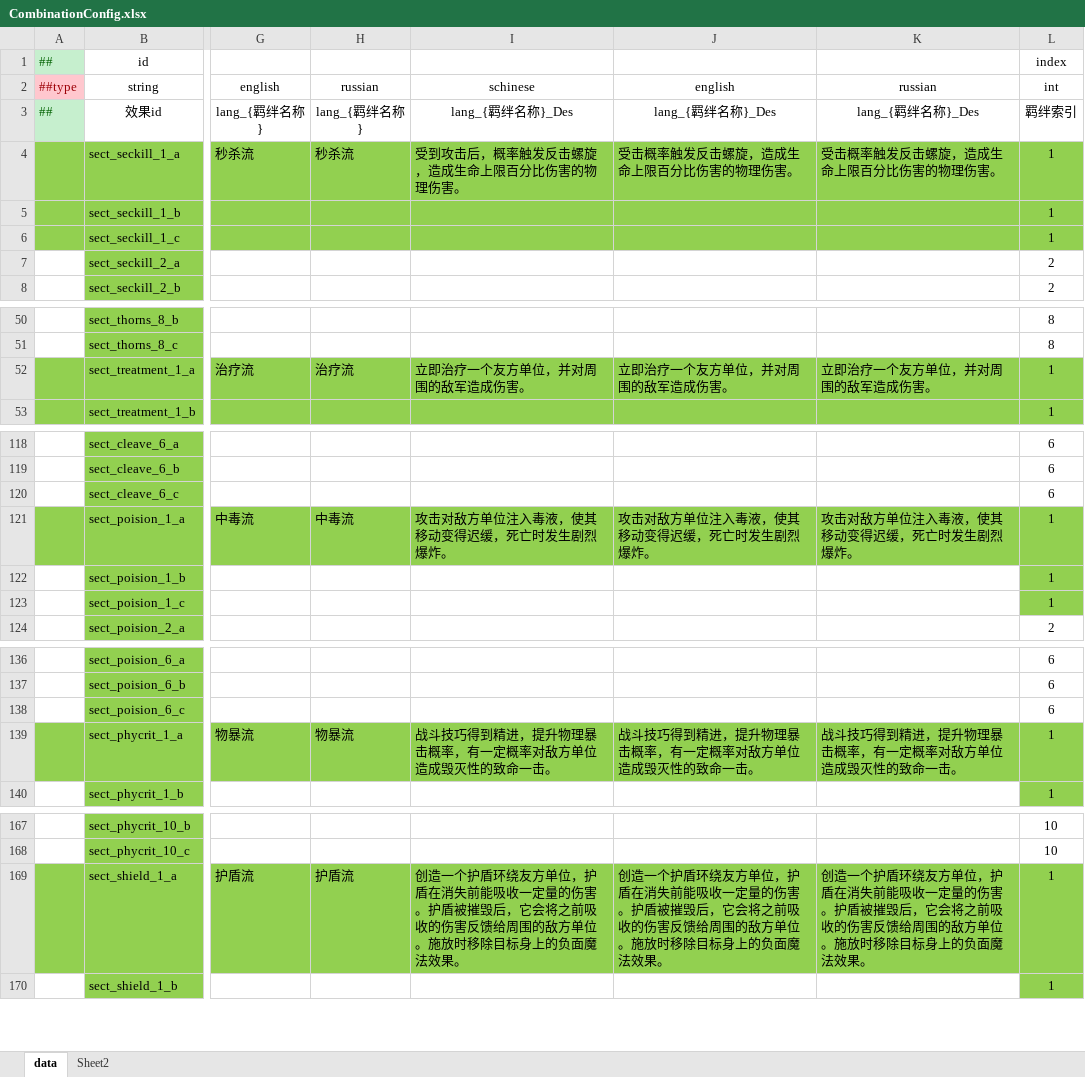
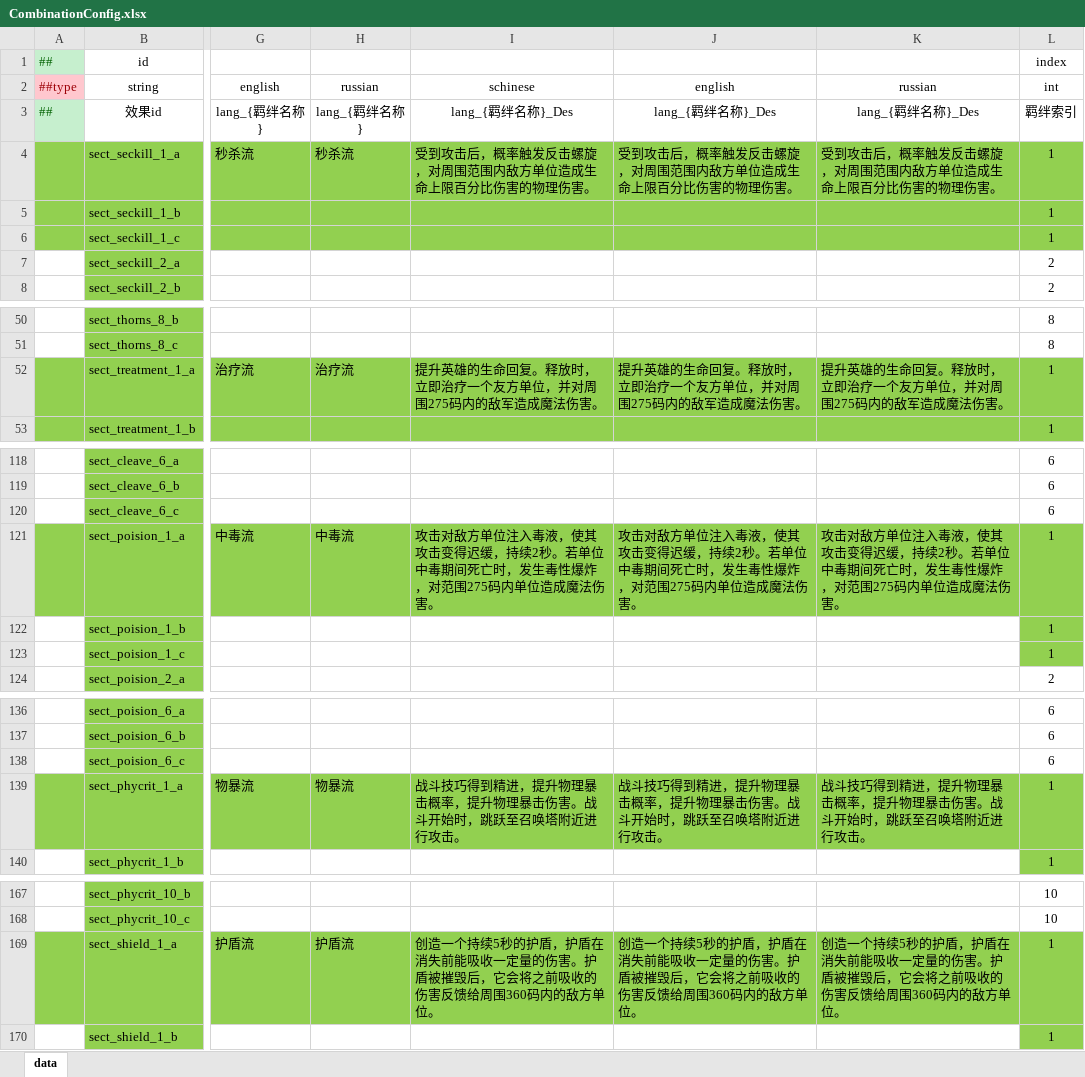
Before and after one commit to cchorseless/ET7, an Excel workbook: Doc/ExcelConfig/Datas/dota/CombinationConfig.xlsx, sheet data, drawn as a sheet; only a part is shown, gaps mark what is left out; values as stored, in another font and other column widths than the file's, no borders; the diff covers the shown part only; the diff names each change by its address in the sheet, - before the commit and + after, or states it on an @@ line.

```diff
--- a/Doc/ExcelConfig/Datas/dota/CombinationConfig.xlsx (sheet data)
+++ b/Doc/ExcelConfig/Datas/dota/CombinationConfig.xlsx (sheet data)
-sheet tab: Sheet2
-I4: 受到攻击后，概率触发反击螺旋，造成生命上限百分比伤害的物理伤害。
+I4: 受到攻击后，概率触发反击螺旋，对周围范围内敌方单位造成生命上限百分比伤害的物理伤害。
-J4: 受击概率触发反击螺旋，造成生命上限百分比伤害的物理伤害。
+J4: 受到攻击后，概率触发反击螺旋，对周围范围内敌方单位造成生命上限百分比伤害的物理伤害。
-K4: 受击概率触发反击螺旋，造成生命上限百分比伤害的物理伤害。
+K4: 受到攻击后，概率触发反击螺旋，对周围范围内敌方单位造成生命上限百分比伤害的物理伤害。
-I52: 立即治疗一个友方单位，并对周围的敌军造成伤害。
+I52: 提升英雄的生命回复。释放时，立即治疗一个友方单位，并对周围275码内的敌军造成魔法伤害。
-J52: 立即治疗一个友方单位，并对周围的敌军造成伤害。
+J52: 提升英雄的生命回复。释放时，立即治疗一个友方单位，并对周围275码内的敌军造成魔法伤害。
-K52: 立即治疗一个友方单位，并对周围的敌军造成伤害。
+K52: 提升英雄的生命回复。释放时，立即治疗一个友方单位，并对周围275码内的敌军造成魔法伤害。
-I121: …液，使其移动变得迟缓，死亡时发生剧烈爆炸。
+I121: …液，使其攻击变得迟缓，持续2秒。若单位中毒期间死亡时，发生毒性爆炸，对范围275码内单位造成魔法伤害。
-J121: …液，使其移动变得迟缓，死亡时发生剧烈爆炸。
+J121: …液，使其攻击变得迟缓，持续2秒。若单位中毒期间死亡时，发生毒性爆炸，对范围275码内单位造成魔法伤害。
-K121: …液，使其移动变得迟缓，死亡时发生剧烈爆炸。
+K121: …液，使其攻击变得迟缓，持续2秒。若单位中毒期间死亡时，发生毒性爆炸，对范围275码内单位造成魔法伤害。
-I139: 战斗技巧得到精进，提升物理暴击概率，有一定概率对敌方单位造成毁灭性的致命一击。
+I139: 战斗技巧得到精进，提升物理暴击概率，提升物理暴击伤害。战斗开始时，跳跃至召唤塔附近进行攻击。
-J139: 战斗技巧得到精进，提升物理暴击概率，有一定概率对敌方单位造成毁灭性的致命一击。
+J139: 战斗技巧得到精进，提升物理暴击概率，提升物理暴击伤害。战斗开始时，跳跃至召唤塔附近进行攻击。
-K139: 战斗技巧得到精进，提升物理暴击概率，有一定概率对敌方单位造成毁灭性的致命一击。
+K139: 战斗技巧得到精进，提升物理暴击概率，提升物理暴击伤害。战斗开始时，跳跃至召唤塔附近进行攻击。
-I169: 创造一个护盾环绕友方单位，护盾在消失前能吸收一定量的伤害。护盾被摧毁后，它会将之前吸收的伤害反馈给周围的敌方单位。施放时移除目标身上的负面魔法效果。
+I169: 创造一个持续5秒的护盾，护盾在消失前能吸收一定量的伤害。护盾被摧毁后，它会将之前吸收的伤害反馈给周围360码内的敌方单位。
-J169: 创造一个护盾环绕友方单位，护盾在消失前能吸收一定量的伤害。护盾被摧毁后，它会将之前吸收的伤害反馈给周围的敌方单位。施放时移除目标身上的负面魔法效果。
+J169: 创造一个持续5秒的护盾，护盾在消失前能吸收一定量的伤害。护盾被摧毁后，它会将之前吸收的伤害反馈给周围360码内的敌方单位。
-K169: 创造一个护盾环绕友方单位，护盾在消失前能吸收一定量的伤害。护盾被摧毁后，它会将之前吸收的伤害反馈给周围的敌方单位。施放时移除目标身上的负面魔法效果。
+K169: 创造一个持续5秒的护盾，护盾在消失前能吸收一定量的伤害。护盾被摧毁后，它会将之前吸收的伤害反馈给周围360码内的敌方单位。
```
Also changed, not shown: 3 edited cells elsewhere in this sheet, Doc/ExcelConfig/Datas/__enums__.xlsx, Doc/ExcelConfig/Datas/dota/BuffEffectConfig.xlsx, 5 other files.
